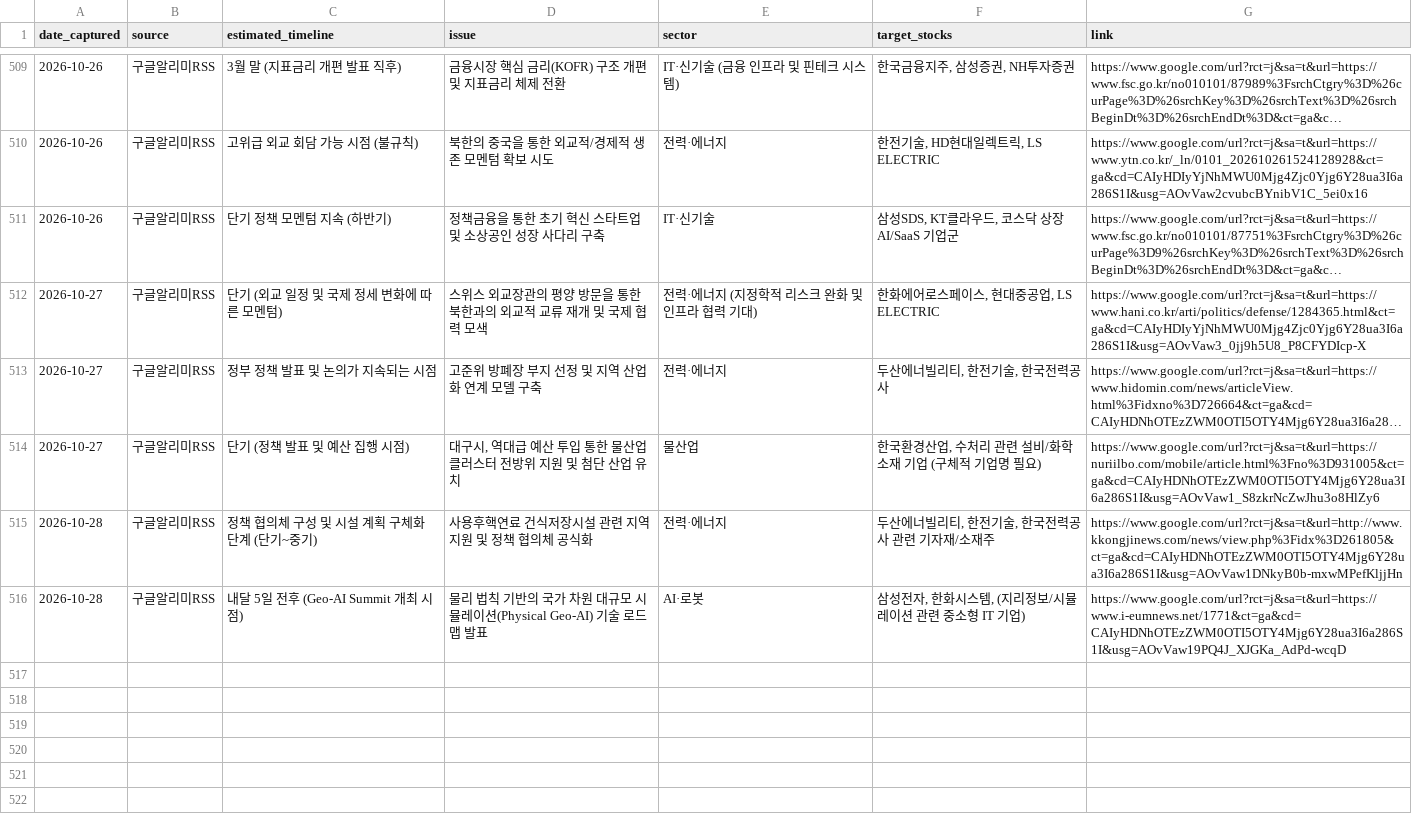
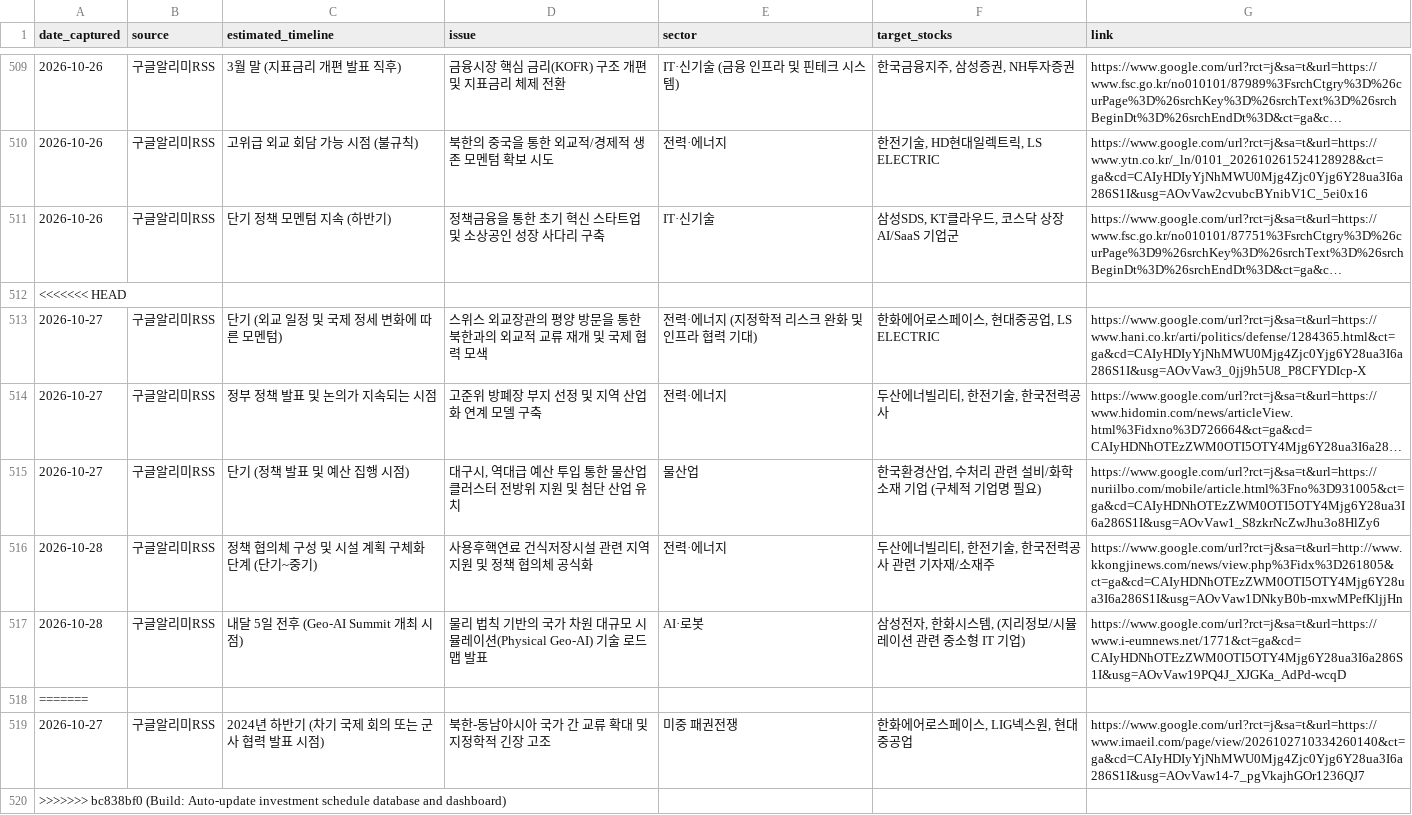
Before and after one commit to adkan8927-a11y/adkanbot, a CSV file: schedule check/vip_momentum_alerts.csv, drawn as a sheet; only a part is shown, gaps mark what is left out; long unchanged cells end in …; the diff names each change by its address in the sheet, - before the commit and + after, or states it on an @@ line.

Commit message:
Build: Auto-update investment schedule database and dashboard

```diff
--- a/schedule check/vip_momentum_alerts.csv
+++ b/schedule check/vip_momentum_alerts.csv
+row 512: <<<<<<< HEAD
+row 518: =======
+row 519: 2026-10-27 | 구글알리미RSS | 2024년 하반기 (차기 국제 회의 또는 군사 협력 발표 시점) | 북한-동남아시아 국가 간 교류 확대 및 지정학적 긴장 고조 | 미중 패권전쟁 | 한화에어로스페이스, LIG넥스원, 현대중공업 | https://www.google.com/url?rct=j&sa=t&url=https://www.imaeil.com/page/view/2026102710334260140&ct=ga&cd=CAIyHDIyYjNhMWU0Mjg4Zjc0Yjg6Y28ua3I6a286S1I&usg=AOvVaw14-7_pgVkajhGOr1236QJ7
+row 520: >>>>>>> bc838bf0 (Build: Auto-update investment schedule database and dashboard)
```
Also changed, not shown: reports/broker_upgrades.csv, 3 other files.
